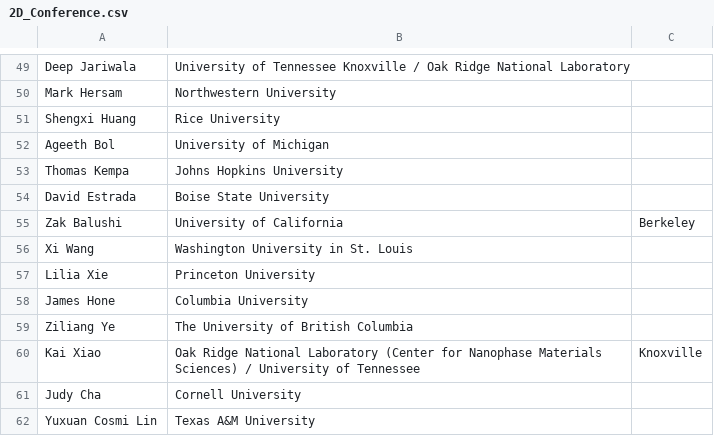
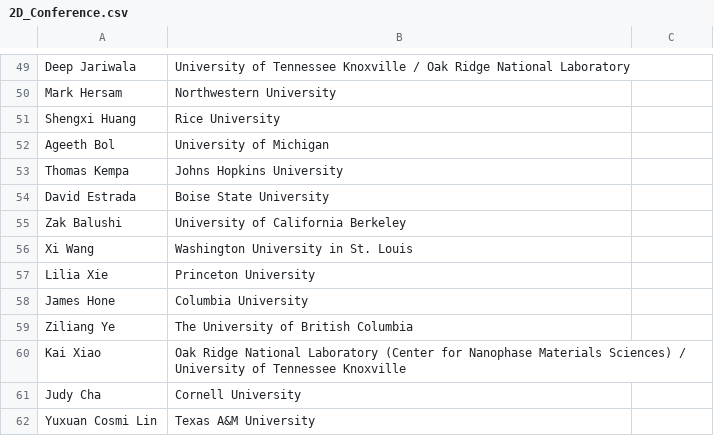
Before and after one commit to 2dtmd/tmd_conference, a CSV file: tmd_conference/_data/2D_Conference.csv, drawn as a sheet; only a part is shown, gaps mark what is left out.

Commit message:
Update 2D_Conference.csv

```diff
--- a/tmd_conference/_data/2D_Conference.csv
+++ b/tmd_conference/_data/2D_Conference.csv
@@ -54,3 +54,3 @@ Thomas Kempa, Johns Hopkins University
 David Estrada, Boise State University
-Zak Balushi, University of California, Berkeley
+Zak Balushi, University of California Berkeley
 Xi Wang, Washington University in St. Louis
@@ -59,3 +59,3 @@ James Hone, Columbia University
 Ziliang Ye, The University of British Columbia
-Kai Xiao, Oak Ridge National Laboratory (Center for Nanophase Materials Sciences) / University of Tennessee, Knoxville
+Kai Xiao, Oak Ridge National Laboratory (Center for Nanophase Materials Sciences) / University of Tennessee Knoxville
 Judy Cha, Cornell University
```
